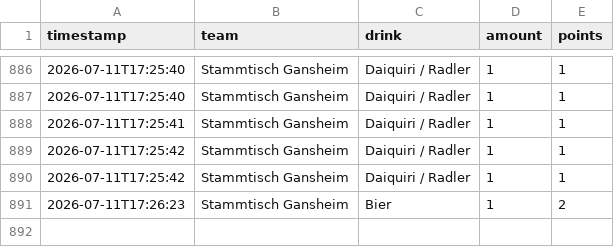
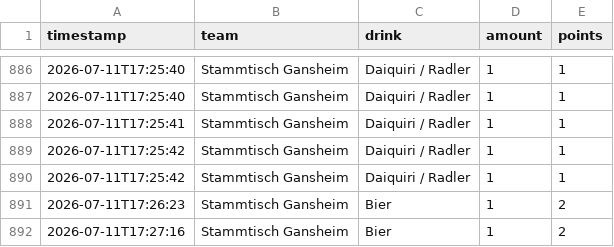
Before and after one commit to JojoMojoe/dritteHalbzeit, a CSV file: buchungen.csv, drawn as a sheet; only a part is shown, gaps mark what is left out.

```diff
--- a/buchungen.csv
+++ b/buchungen.csv
@@ -891 +891,2 @@ timestamp;team;drink;amount;points
 2026-07-11T17:26:23;Stammtisch Gansheim;Bier;1;2
+2026-07-11T17:27:16;Stammtisch Gansheim;Bier;1;2
```
Also changed, not shown: 2 other files.
